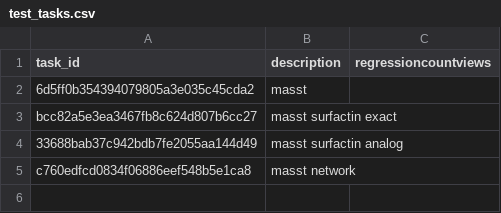
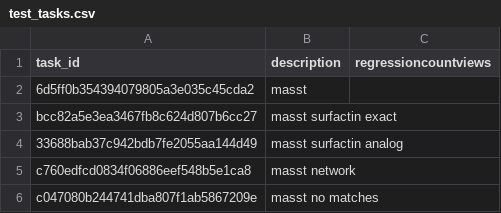
Before and after one commit to CCMS-UCSD/GNPS_Workflows, a CSV file: search_single_spectrum/test-integration-workflow/test_tasks.csv, drawn as a sheet; the diff names each change by its address in the sheet, - before the commit and + after, or states it on an @@ line.

Commit message:
bug fixes for empty results in masst

```diff
--- a/search_single_spectrum/test-integration-workflow/test_tasks.csv
+++ b/search_single_spectrum/test-integration-workflow/test_tasks.csv
+row 6: c047080b244741dba807f1ab5867209e | masst no matches
```
Also changed, not shown: 2 other files.
